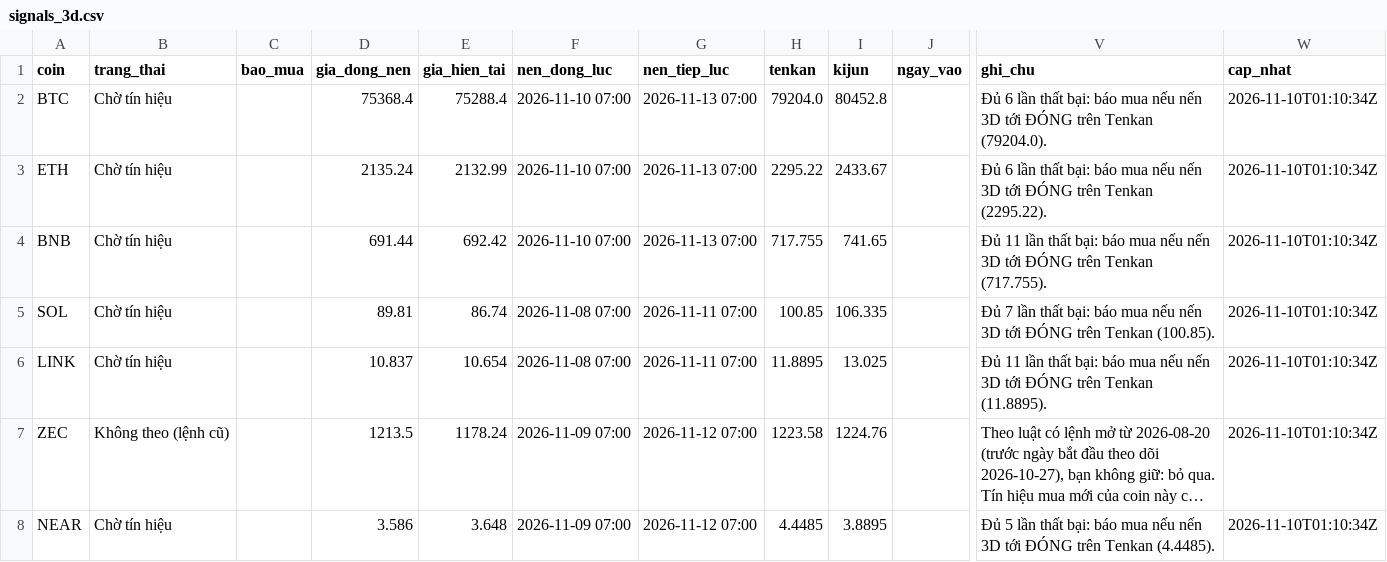
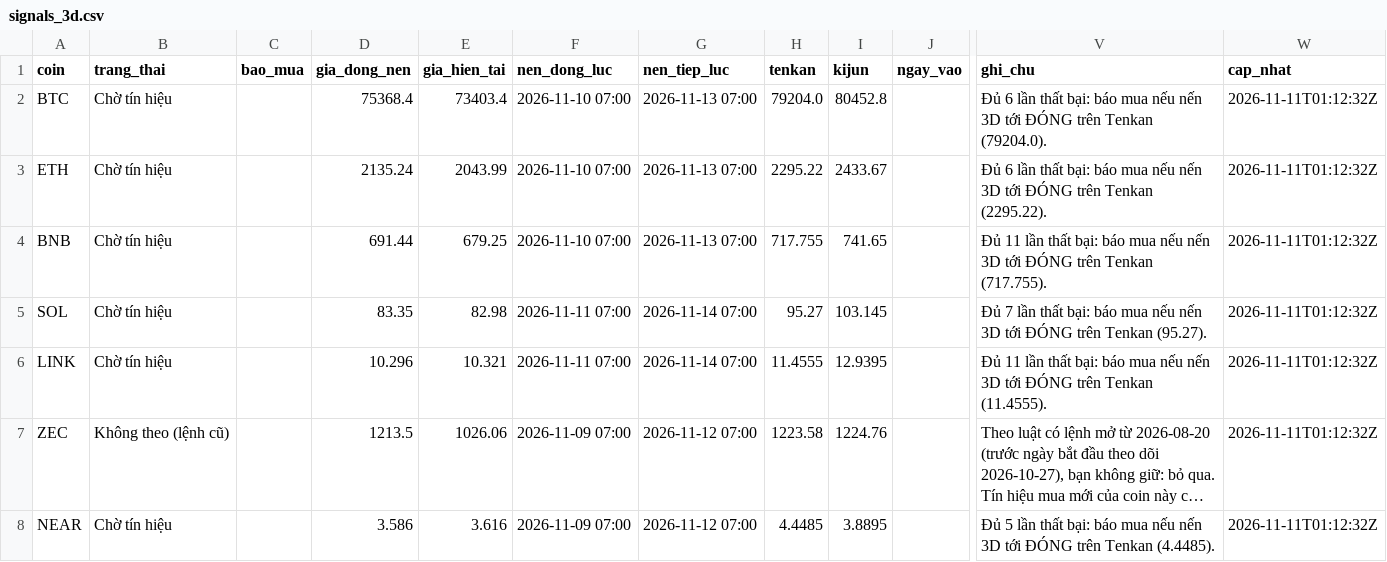
Before and after one commit to tjoshh-maker/T-T-N-H, a CSV file: docs/data/signals_3d.csv, drawn as a sheet; only a part is shown, gaps mark what is left out; long unchanged cells end in …; the diff names each change by its address in the sheet, - before the commit and + after, or states it on an @@ line.

```diff
--- a/docs/data/signals_3d.csv
+++ b/docs/data/signals_3d.csv
-E2 (gia_hien_tai): 75288.4
+E2 (gia_hien_tai): 73403.4
-W2:W8 (cap_nhat): 2026-11-10T01:10:34Z
+W2:W8 (cap_nhat): 2026-11-11T01:12:32Z
-E3 (gia_hien_tai): 2132.99
+E3 (gia_hien_tai): 2043.99
-E4 (gia_hien_tai): 692.42
+E4 (gia_hien_tai): 679.25
-D5 (gia_dong_nen): 89.81
+D5 (gia_dong_nen): 83.35
-E5 (gia_hien_tai): 86.74
+E5 (gia_hien_tai): 82.98
-F5:F6 (nen_dong_luc): 2026-11-08 07:00
+F5:F6 (nen_dong_luc): 2026-11-11 07:00
-G5:G6 (nen_tiep_luc): 2026-11-11 07:00
+G5:G6 (nen_tiep_luc): 2026-11-14 07:00
-H5 (tenkan): 100.85
+H5 (tenkan): 95.27
-I5 (kijun): 106.335
+I5 (kijun): 103.145
-V5 (ghi_chu): …trên Tenkan (100.85).
+V5 (ghi_chu): …trên Tenkan (95.27).
-D6 (gia_dong_nen): 10.837
+D6 (gia_dong_nen): 10.296
-E6 (gia_hien_tai): 10.654
+E6 (gia_hien_tai): 10.321
-H6 (tenkan): 11.8895
+H6 (tenkan): 11.4555
-I6 (kijun): 13.025
+I6 (kijun): 12.9395
-V6 (ghi_chu): …trên Tenkan (11.8895).
+V6 (ghi_chu): …trên Tenkan (11.4555).
-E7 (gia_hien_tai): 1178.24
+E7 (gia_hien_tai): 1026.06
-E8 (gia_hien_tai): 3.648
+E8 (gia_hien_tai): 3.616
```
Also changed, not shown: docs/data/signals_1w.csv, 1 other file.
